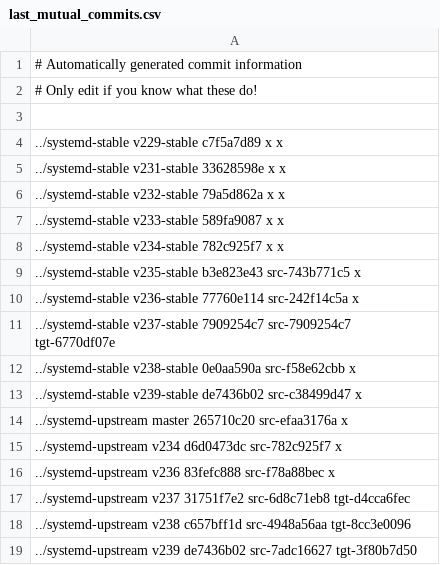
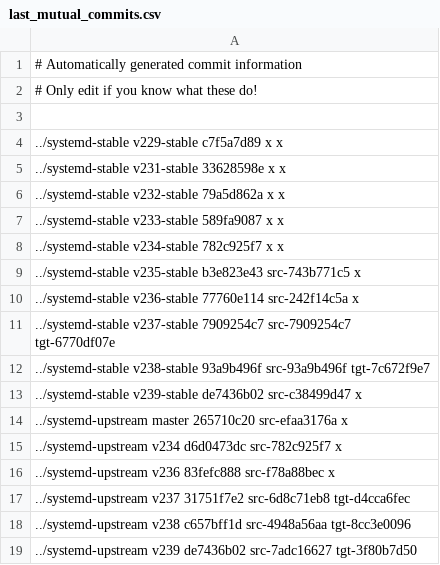
Before and after one commit to Yamakuzure/pwx-elogind-migration-tools, a CSV file: last_mutual_commits.csv, drawn as a sheet.

Commit message:
Update info after v238-stable migration

```diff
--- a/last_mutual_commits.csv
+++ b/last_mutual_commits.csv
@@ -11,3 +11,3 @@
 ../systemd-stable   v237-stable 7909254c7 src-7909254c7 tgt-6770df07e
-../systemd-stable   v238-stable 0e0aa590a src-f58e62cbb x
+../systemd-stable   v238-stable 93a9b496f src-93a9b496f tgt-7c672f9e7
 ../systemd-stable   v239-stable de7436b02 src-c38499d47 x
```
